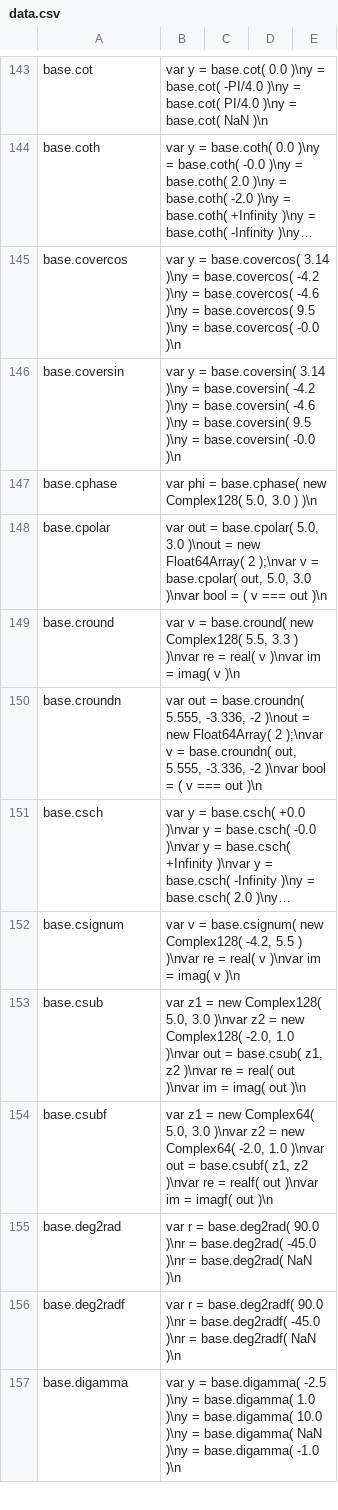
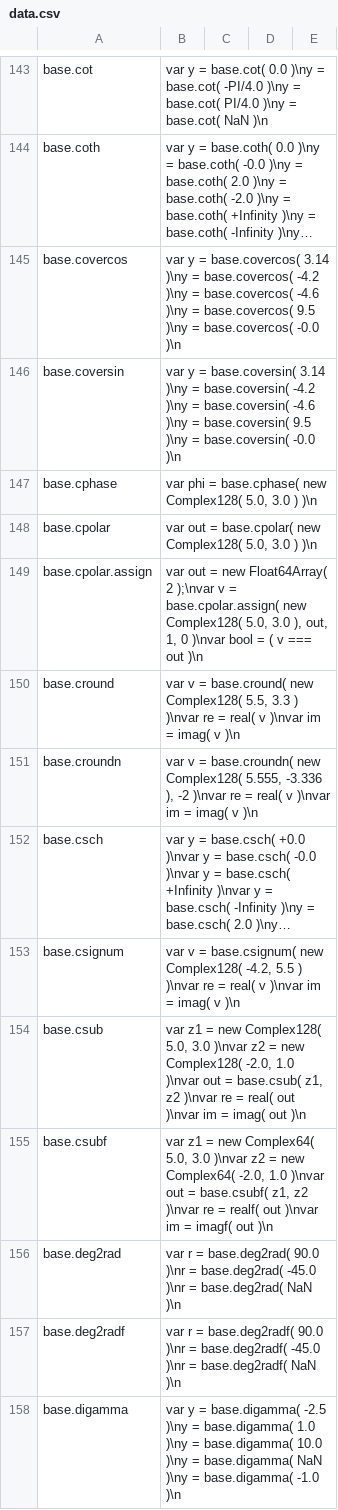
Before and after one commit to stdlib-js/repl-code-blocks, a CSV file: data/data.csv, drawn as a sheet; only a part is shown, gaps mark what is left out; long unchanged cells end in …; addresses are those after the commit; the diff names each change by its address in the sheet, - before the commit and + after, or states it on an @@ line.

```diff
--- a/data/data.csv
+++ b/data/data.csv
-B148: …= base.cpolar( 5.0, 3.0 )\nout = new Float64Array( 2 );\nvar v = base.cpolar( out, 5.0, 3.0 )\nvar bool = ( v === out )\n
+B148: …= base.cpolar( new Complex128( 5.0, 3.0 ) )\n
+row 149: base.cpolar.assign | var out = new Float64Array( 2 );\nvar v = base.cpolar.assign( new Complex128( 5.0, 3.0 ), out, 1, 0 )\nvar bool = ( v === out )\n
-B151: var out = base.croundn( 5.555, -3.336, -2 )\nout = new Float64Array( 2 );\nvar v = base.croundn( out, 5.555, -3.336, -2 )\nvar bool = ( v === out )\n
+B151: var v = base.croundn( new Complex128( 5.555, -3.336 ), -2 )\nvar re = real( v )\nvar im = imag( v )\n
```
Also changed, not shown: 5 other files.
